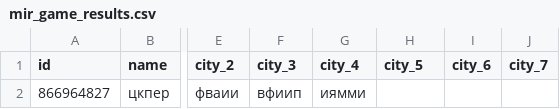
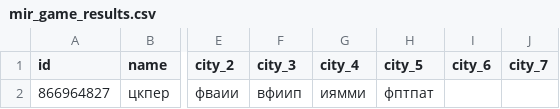
Before and after one commit to muzredmaksimov-dot/MIR_GAME, a CSV file: mir_game_results.csv, drawn as a sheet; only a part is shown, gaps mark what is left out; the diff names each change by its address in the sheet, - before the commit and + after, or states it on an @@ line.

Commit message:
update results

```diff
--- a/mir_game_results.csv
+++ b/mir_game_results.csv
-H2 (city_5): (empty)
+H2 (city_5): фптпат
```
